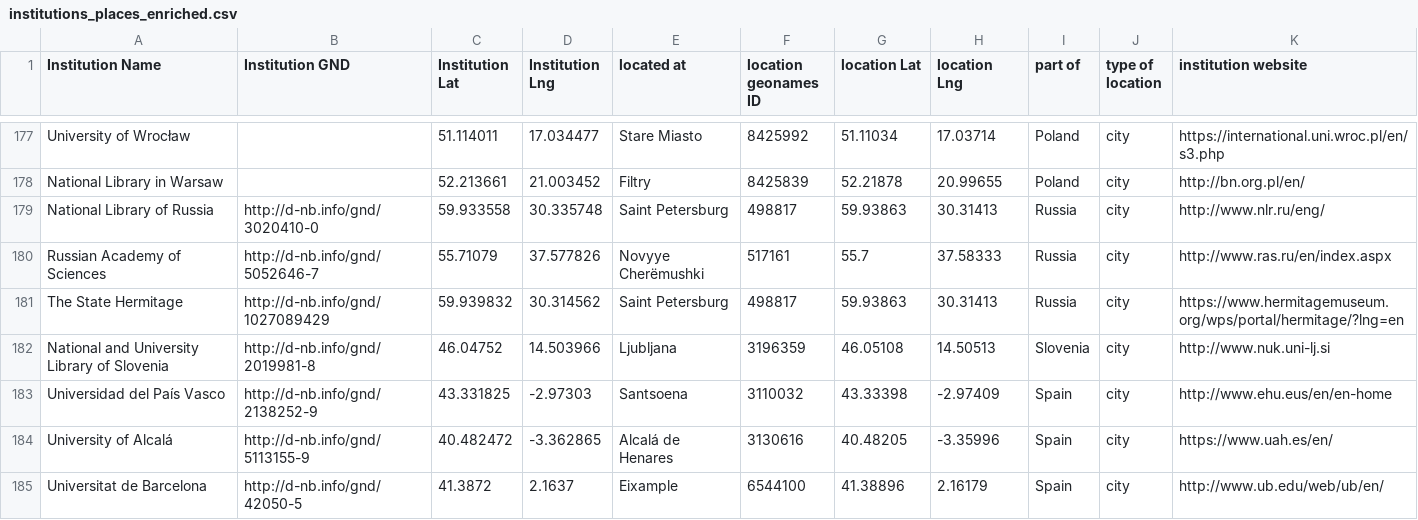
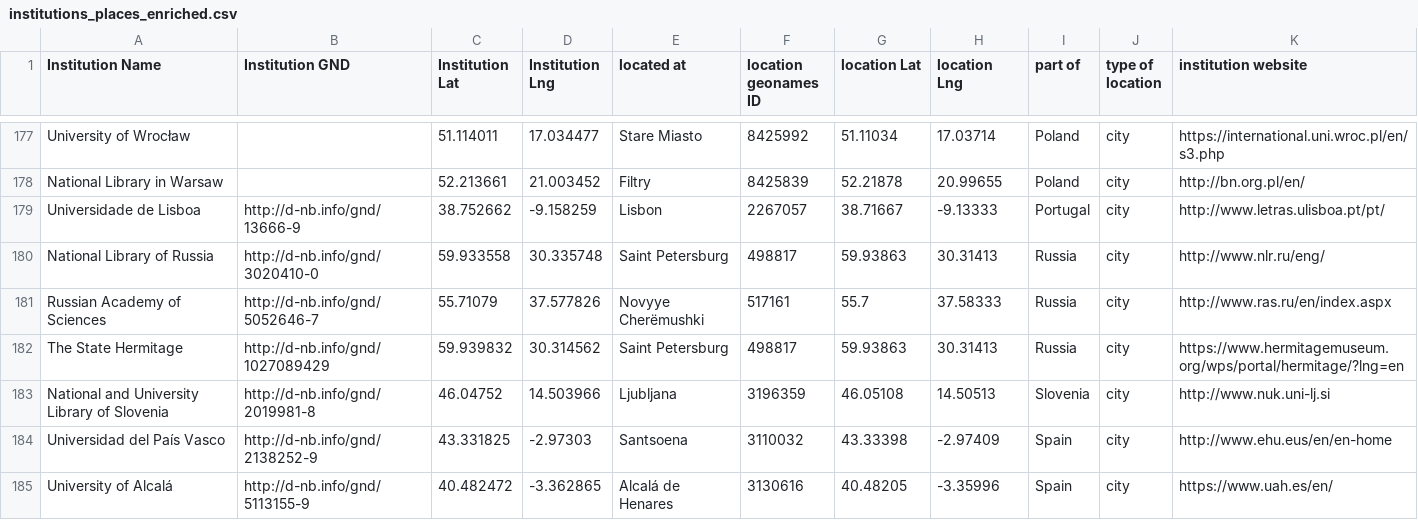
Before and after one commit to gfranzini/digEds_cat, a CSV file: institutions_places_enriched.csv, drawn as a sheet; only a part is shown, gaps mark what is left out; the shorter side is filled out with more unchanged rows; the diff names each change by its address in the sheet, - before the commit and + after, or states it on an @@ line.

Commit message:
Added Portuguese institution

```diff
--- a/institutions_places_enriched.csv
+++ b/institutions_places_enriched.csv
+row 179: Universidade de Lisboa | http://d-nb.info/gnd/13666-9 | 38.752662 | -9.158259 | Lisbon | 2267057 | 38.71667 | -9.13333 | Portugal | city | http://www.letras.ulisboa.pt/pt/
```
